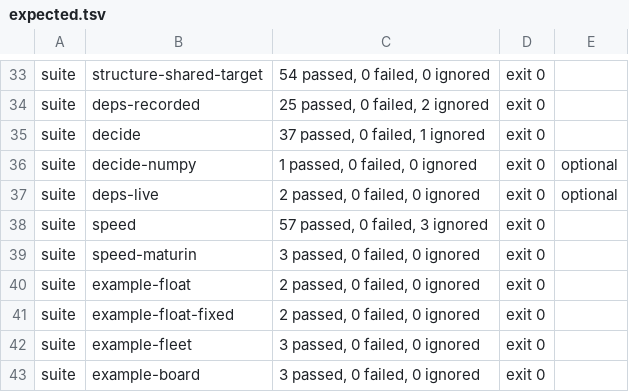
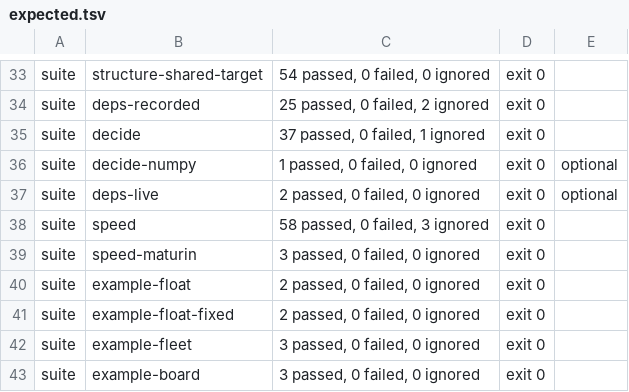
Before and after one commit to Jems-Chawin/carcinization, a TSV file: ci/expected.tsv, drawn as a sheet; only a part is shown, gaps mark what is left out.

Commit message:
speed run: hold a caller to its build by canonical value, not word for word
RUST-166. speed run compared the calls its caller made with those
speed build recorded word for word. A set is encoded in its iteration
order, which follows the hash seed, and the build and the run each draw
their own seed: a caller that passes a set of strings, as numpy's
einsum_path passes input_sets and output_set, failed
timed_input_unstable at every seed but the build's, after the gate's
wait, while the build had said it was fine.

The run's calls are now compared as the harness's measured check
compares them: the number of calls, and the calls as a set, each by its
function and its arguments' canonical values (Value::canon, which sorts
a set's items). Neither the order of the calls nor of a set's items
counts; another input still fails.

The fixture's a_set_of_letters passes set("abcdefgh") to size(s), the
case size-letters. Its test builds at hash seed 1 and runs at 2 and 3,
then with other letters.

```diff
--- a/ci/expected.tsv
+++ b/ci/expected.tsv
@@ -37,3 +37,3 @@ suite	decide-numpy	1 passed, 0 failed, 0 ignored	exit 0	optional
 suite	deps-live	2 passed, 0 failed, 0 ignored	exit 0	optional
-suite	speed	57 passed, 0 failed, 3 ignored	exit 0
+suite	speed	58 passed, 0 failed, 3 ignored	exit 0
 suite	speed-maturin	3 passed, 0 failed, 0 ignored	exit 0
```
Also changed, not shown: 8 other files.
